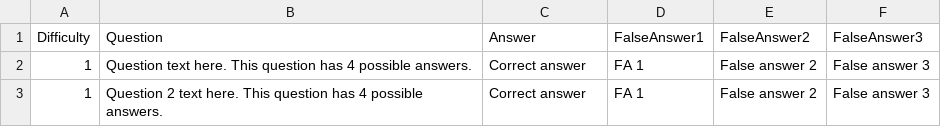
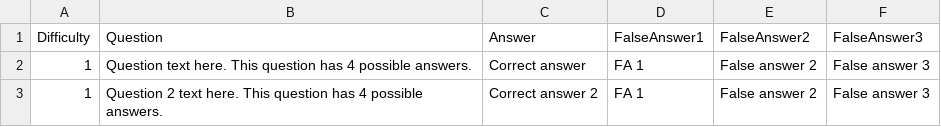
Before and after one commit to itsmaxymoo/trivia-engine, a CSV file: questions/Dev Test.csv, drawn as a sheet.

Commit message:
increment questions

```diff
--- a/questions/Dev Test.csv
+++ b/questions/Dev Test.csv
@@ -2,2 +2,2 @@ Difficulty,Question,Answer,FalseAnswer1,FalseAnswer2,FalseAnswer3
 1,Question text here. This question has 4 possible answers.,Correct answer,FA 1,False answer 2,False answer 3
-1,Question 2 text here. This question has 4 possible answers.,Correct answer,FA 1,False answer 2,False answer 3
+1,Question 2 text here. This question has 4 possible answers.,Correct answer 2,FA 1,False answer 2,False answer 3
```
Also changed, not shown: 2 other files.
